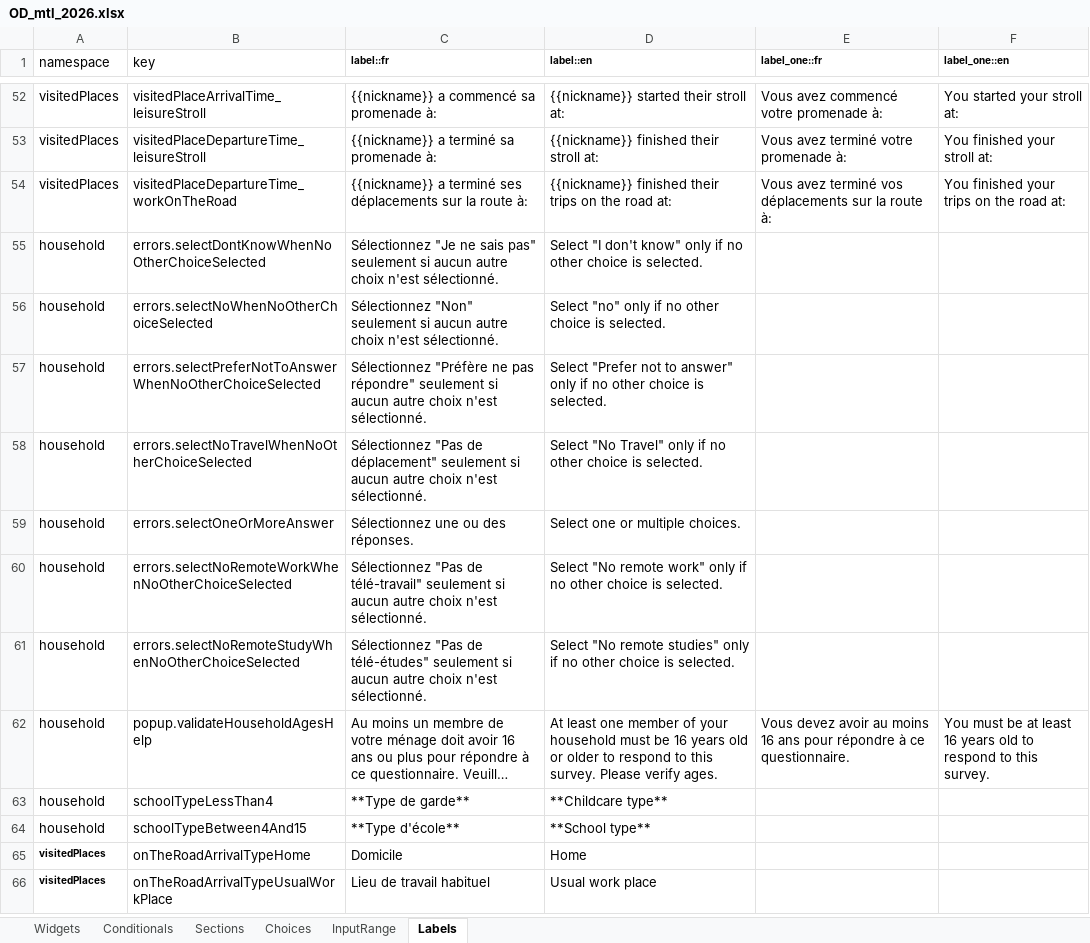
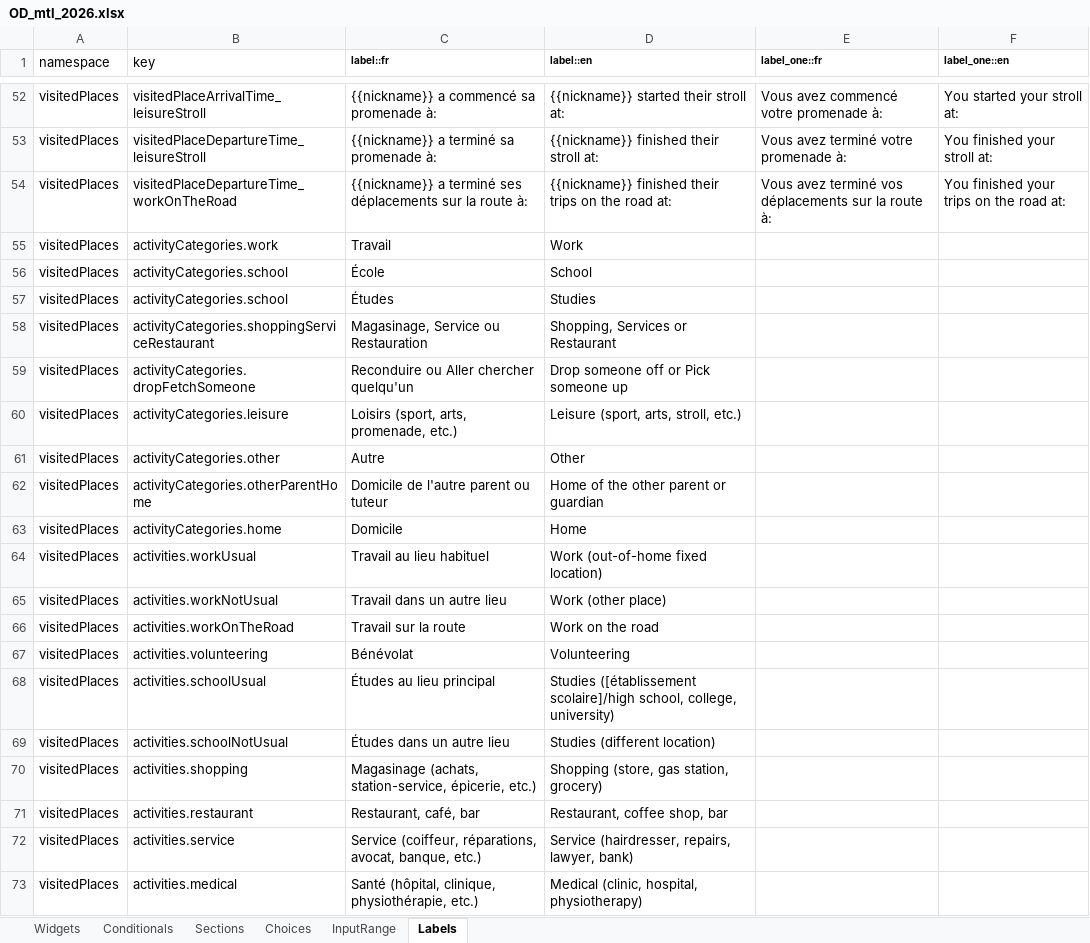
Before and after one commit to chairemobilite/od_mtl, an Excel workbook: survey/references/OD_mtl_2026.xlsx, sheet Labels, drawn as a sheet; only a part is shown, gaps mark what is left out; the shorter side is filled out with more unchanged rows; long unchanged cells end in …; values as stored, in another font and other column widths than the file's, no borders; the diff covers the shown part only; the diff names each change by its address in the sheet, - before the commit and + after, or states it on an @@ line.

Commit message:
visitedPlaces: ajout des activités supportées et libellés
part of #13

Ajout de la liste d'activités désirées dans la configuration du
questionnaire et ajout des libellés spécifiques de ces activités.

Modifications à l'Excel:
- Ajouter de libellés pour les activités et catégories dans l'onglet
  "Labels"

```diff
--- a/survey/references/OD_mtl_2026.xlsx (sheet Labels)
+++ b/survey/references/OD_mtl_2026.xlsx (sheet Labels)
+row 55: visitedPlaces | activityCategories.work | Travail | Work
+row 56: visitedPlaces | activityCategories.school | École | School
+row 57: visitedPlaces | activityCategories.school | Études | Studies
+row 58: visitedPlaces | activityCategories.shoppingServiceRestaurant | Magasinage, Service ou Restauration | Shopping, Services or Restaurant
+row 59: visitedPlaces | activityCategories.dropFetchSomeone | Reconduire ou Aller chercher quelqu'un | Drop someone off or Pick someone up
+row 60: visitedPlaces | activityCategories.leisure | Loisirs (sport, arts, promenade, etc.) | Leisure (sport, arts, stroll, etc.)
+row 61: visitedPlaces | activityCategories.other | Autre | Other
+row 62: visitedPlaces | activityCategories.otherParentHome | Domicile de l'autre parent ou tuteur | Home of the other parent or guardian
+row 63: visitedPlaces | activityCategories.home | Domicile | Home
+row 64: visitedPlaces | activities.workUsual | Travail au lieu habituel | Work (out-of-home fixed location)
+row 65: visitedPlaces | activities.workNotUsual | Travail dans un autre lieu | Work (other place)
+row 66: visitedPlaces | activities.workOnTheRoad | Travail sur la route | Work on the road
+row 67: visitedPlaces | activities.volunteering | Bénévolat | Volunteering
+row 68: visitedPlaces | activities.schoolUsual | Études au lieu principal | Studies ([établissement scolaire]/high school, college, university)
+row 69: visitedPlaces | activities.schoolNotUsual | Études dans un autre lieu | Studies (different location)
+row 70: visitedPlaces | activities.shopping | Magasinage (achats, station-service, épicerie, etc.) | Shopping (store, gas station, grocery)
+row 71: visitedPlaces | activities.restaurant | Restaurant, café, bar | Restaurant, coffee shop, bar
+row 72: visitedPlaces | activities.service | Service (coiffeur, réparations, avocat, banque, etc.) | Service (hairdresser, repairs, lawyer, bank)
+row 73: visitedPlaces | activities.medical | Santé (hôpital, clinique, physiothérapie, etc.) | Medical (clinic, hospital, physiotherapy)
```
Also changed, not shown: 15 added rows elsewhere in this sheet, 4 other files.
